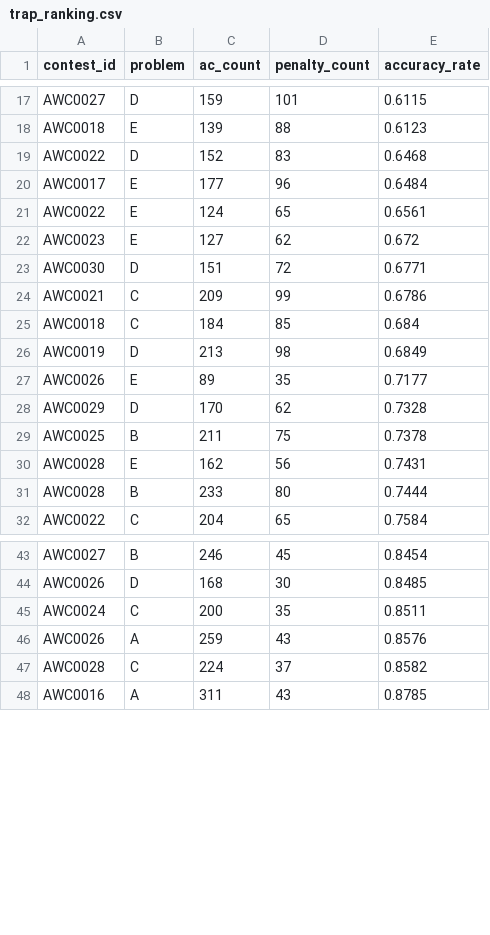
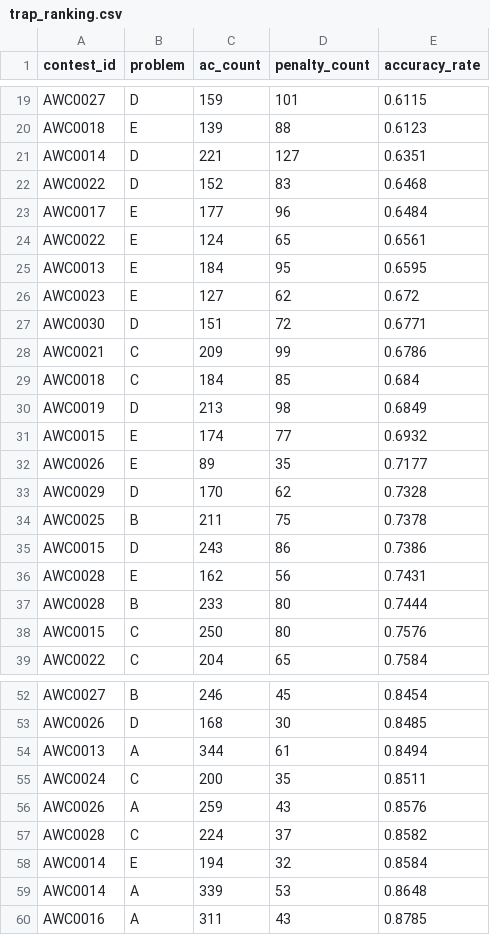
Before and after one commit to hibit-at/AWC_Calendar, a CSV file: data/trap_ranking.csv, drawn as a sheet; only a part is shown, gaps mark what is left out; the diff covers the shown part only.

```diff
--- a/data/trap_ranking.csv
+++ b/data/trap_ranking.csv
@@ -18,2 +20,3 @@ AWC0027,D,159,101,0.6115
 AWC0018,E,139,88,0.6123
+AWC0014,D,221,127,0.6351
 AWC0022,D,152,83,0.6468
@@ -21,2 +24,3 @@ AWC0017,E,177,96,0.6484
 AWC0022,E,124,65,0.6561
+AWC0013,E,184,95,0.6595
 AWC0023,E,127,62,0.672
@@ -26,2 +30,3 @@ AWC0018,C,184,85,0.684
 AWC0019,D,213,98,0.6849
+AWC0015,E,174,77,0.6932
 AWC0026,E,89,35,0.7177
@@ -29,4 +34,6 @@ AWC0029,D,170,62,0.7328
 AWC0025,B,211,75,0.7378
+AWC0015,D,243,86,0.7386
 AWC0028,E,162,56,0.7431
 AWC0028,B,233,80,0.7444
+AWC0015,C,250,80,0.7576
 AWC0022,C,204,65,0.7584
@@ -44,2 +53,3 @@ AWC0027,B,246,45,0.8454
 AWC0026,D,168,30,0.8485
+AWC0013,A,344,61,0.8494
 AWC0024,C,200,35,0.8511
@@ -47,2 +57,4 @@ AWC0026,A,259,43,0.8576
 AWC0028,C,224,37,0.8582
+AWC0014,E,194,32,0.8584
+AWC0014,A,339,53,0.8648
 AWC0016,A,311,43,0.8785
```
Also changed, not shown: 7 added rows elsewhere in this file, data/reach_ranking.csv, data/unique_ac_ranking.csv, 2 other files.
